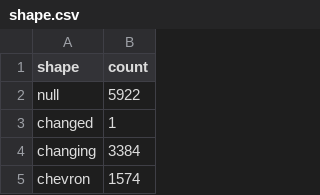
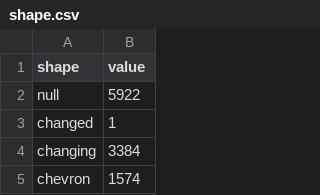
Before and after one commit to cs480x-22c/final, a CSV file: shape.csv, drawn as a sheet; only a part is shown.

```diff
--- a/shape.csv
+++ b/shape.csv
@@ -1,2 +1,2 @@
-shape, count
+shape, value
 null, 5922
```
Also changed, not shown: 1 other file.
